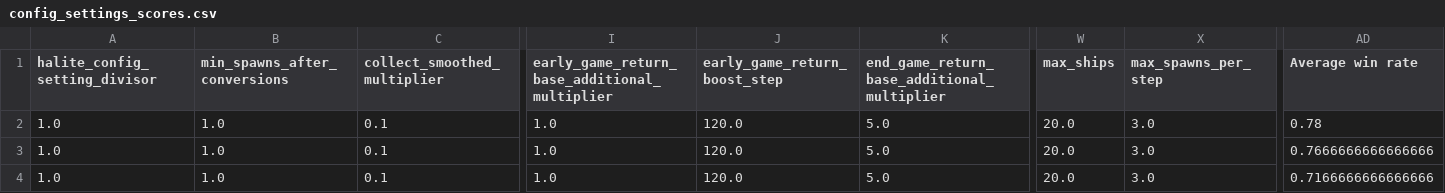
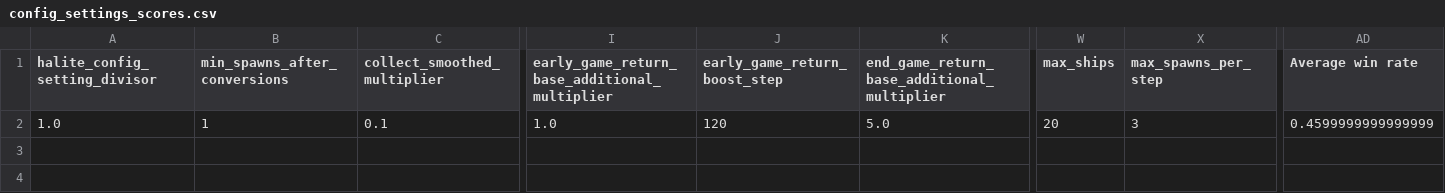
Before and after one commit to ttvand/Halite, a CSV file: Rule agents/Rule based with evolution VI/config_settings_scores.csv, drawn as a sheet; only a part is shown, gaps mark what is left out; removed rows and columns are numbered as before the commit, all else as after; rows hold the shown columns only; the diff names each change by its address in the sheet, - before the commit and + after, or states it on an @@ line.

```diff
--- a/Rule agents/Rule based with evolution VI/config_settings_scores.csv
+++ b/Rule agents/Rule based with evolution VI/config_settings_scores.csv
-row 2: 1.0 | 1.0 | 0.1 | 1.0 | 120.0 | 5.0 | 20.0 | 3.0 | 0.78
-B2 (min_spawns_after_conversions): 1.0
+B2 (min_spawns_after_conversions): 1
-J2 (early_game_return_boost_step): 120.0
+J2 (early_game_return_boost_step): 120
-W2 (max_ships): 20.0
+W2 (max_ships): 20
-X2 (max_spawns_per_step): 3.0
+X2 (max_spawns_per_step): 3
-AD2 (Average win rate): 0.7666666666666666
+AD2 (Average win rate): 0.4599999999999999
-row 4: 1.0 | 1.0 | 0.1 | 1.0 | 120.0 | 5.0 | 20.0 | 3.0 | 0.7166666666666666
```
Also changed, not shown: 7 other files.
